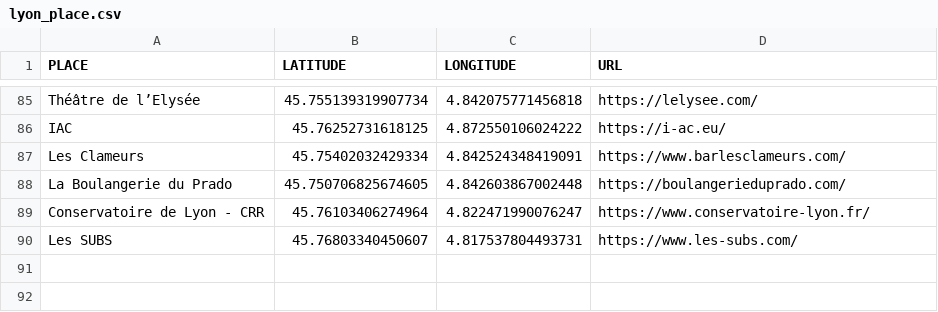
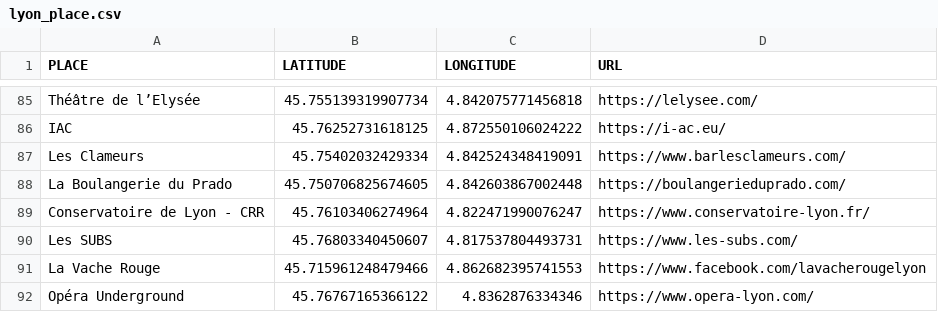
Before and after one commit to agrignard/WhatsNext, a CSV file: www/lyon_place.csv, drawn as a sheet; only a part is shown, gaps mark what is left out; the diff names each change by its address in the sheet, - before the commit and + after, or states it on an @@ line.

```diff
--- a/www/lyon_place.csv
+++ b/www/lyon_place.csv
+row 91: La Vache Rouge | 45.715961248479466 | 4.862682395741553 | https://www.facebook.com/lavacherougelyon
+row 92: Opéra Underground | 45.76767165366122 | 4.8362876334346 | https://www.opera-lyon.com/
```
Also changed, not shown: 4 other files.
